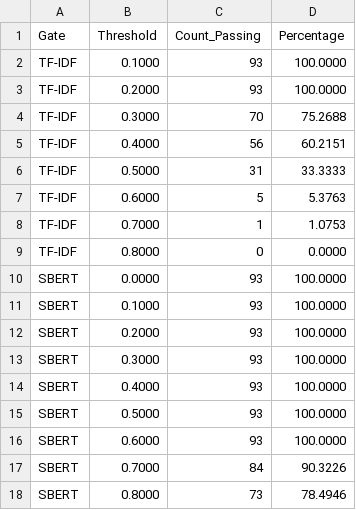
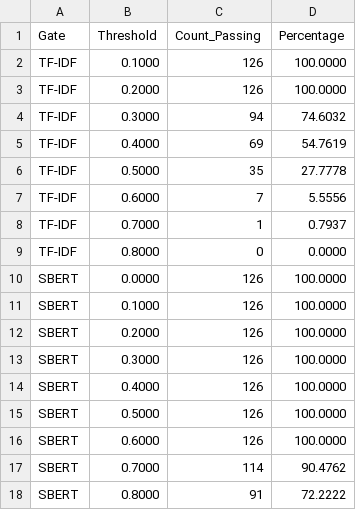
Before and after one commit to ammarhaiderz/Quantum_Circuits_DataSet_NLP, a CSV file: images_test_50_preproc_cached_/threshold_analysis.csv, drawn as a sheet.

```diff
--- a/images_test_50_preproc_cached_/threshold_analysis.csv
+++ b/images_test_50_preproc_cached_/threshold_analysis.csv
@@ -1,18 +1,18 @@
 Gate,Threshold,Count_Passing,Percentage
-TF-IDF,0.1000,93,100.0000
-TF-IDF,0.2000,93,100.0000
-TF-IDF,0.3000,70,75.2688
-TF-IDF,0.4000,56,60.2151
-TF-IDF,0.5000,31,33.3333
-TF-IDF,0.6000,5,5.3763
-TF-IDF,0.7000,1,1.0753
+TF-IDF,0.1000,126,100.0000
+TF-IDF,0.2000,126,100.0000
+TF-IDF,0.3000,94,74.6032
+TF-IDF,0.4000,69,54.7619
+TF-IDF,0.5000,35,27.7778
+TF-IDF,0.6000,7,5.5556
+TF-IDF,0.7000,1,0.7937
 TF-IDF,0.8000,0,0.0000
-SBERT,0.0000,93,100.0000
-SBERT,0.1000,93,100.0000
-SBERT,0.2000,93,100.0000
-SBERT,0.3000,93,100.0000
-SBERT,0.4000,93,100.0000
-SBERT,0.5000,93,100.0000
-SBERT,0.6000,93,100.0000
-SBERT,0.7000,84,90.3226
-SBERT,0.8000,73,78.4946
+SBERT,0.0000,126,100.0000
+SBERT,0.1000,126,100.0000
+SBERT,0.2000,126,100.0000
+SBERT,0.3000,126,100.0000
+SBERT,0.4000,126,100.0000
+SBERT,0.5000,126,100.0000
+SBERT,0.6000,126,100.0000
+SBERT,0.7000,114,90.4762
+SBERT,0.8000,91,72.2222
```
Also changed, not shown: images_test_50_preproc_cached_/statistics_summary.csv, 56 other files.
